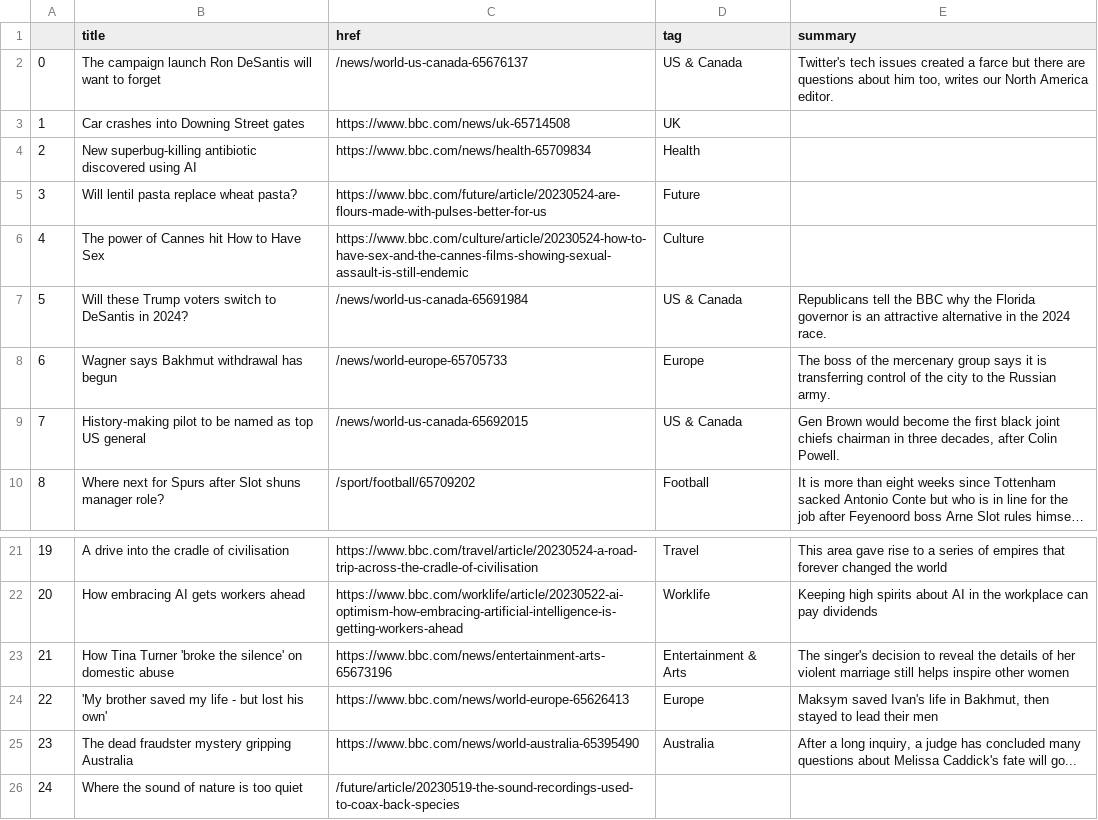
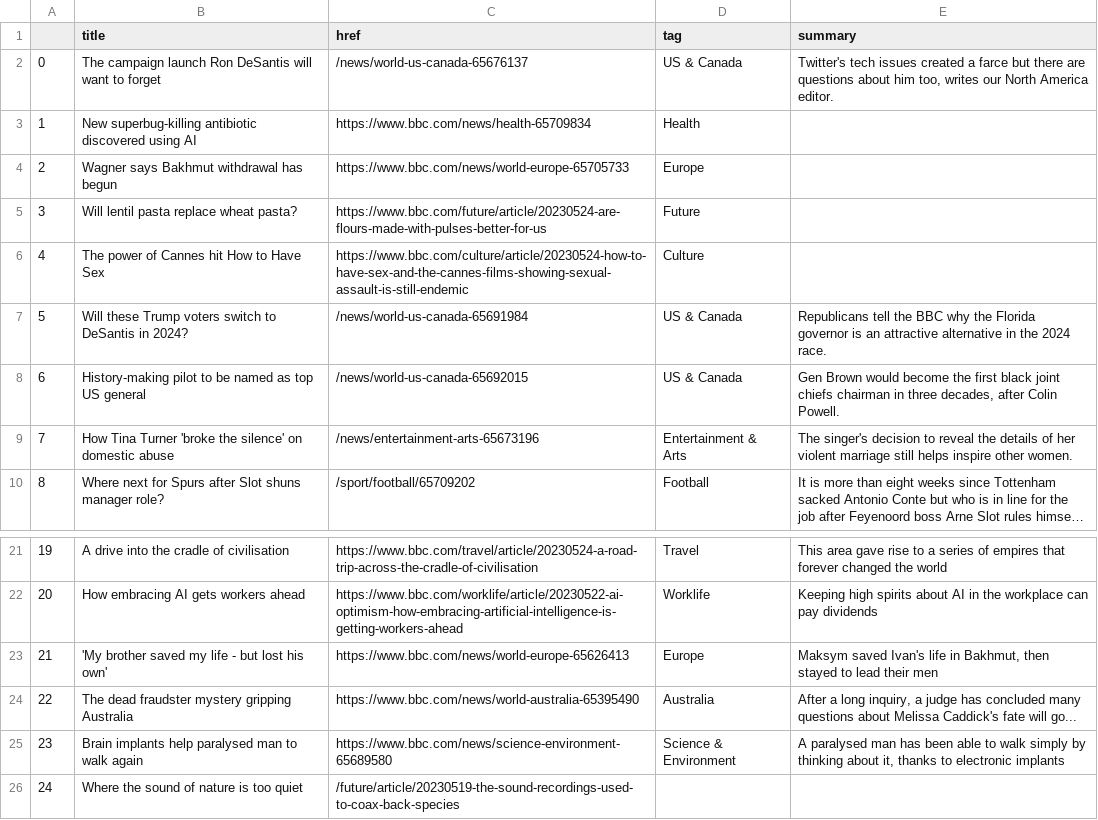
Before and after one commit to anastasiajourno/Automatic-scraper, a CSV file: bbc-headlines.csv, drawn as a sheet; only a part is shown, gaps mark what is left out; long unchanged cells end in …; the diff names each change by its address in the sheet, - before the commit and + after, or states it on an @@ line.

```diff
--- a/bbc-headlines.csv
+++ b/bbc-headlines.csv
-B3 (title): Car crashes into Downing Street gates
+B3 (title): New superbug-killing antibiotic discovered using AI
-C3 (href): https://www.bbc.com/news/uk-65714508
+C3 (href): https://www.bbc.com/news/health-65709834
-D3 (tag): UK
+D3 (tag): Health
-B4 (title): New superbug-killing antibiotic discovered using AI
+B4 (title): Wagner says Bakhmut withdrawal has begun
-C4 (href): https://www.bbc.com/news/health-65709834
+C4 (href): https://www.bbc.com/news/world-europe-65705733
-D4 (tag): Health
+D4 (tag): Europe
-B8 (title): Wagner says Bakhmut withdrawal has begun
+B8 (title): History-making pilot to be named as top US general
-C8 (href): /news/world-europe-65705733
+C8 (href): /news/world-us-canada-65692015
-D8 (tag): Europe
+D8 (tag): US & Canada
-E8 (summary): The boss of the mercenary group says it is transferring control of the city to the Russian army.
+E8 (summary): Gen Brown would become the first black joint chiefs chairman in three decades, after Colin Powell.
-B9 (title): History-making pilot to be named as top US general
+B9 (title): How Tina Turner 'broke the silence' on domestic abuse
-C9 (href): /news/world-us-canada-65692015
+C9 (href): /news/entertainment-arts-65673196
-D9 (tag): US & Canada
+D9 (tag): Entertainment & Arts
-E9 (summary): Gen Brown would become the first black joint chiefs chairman in three decades, after Colin Powell.
+E9 (summary): The singer's decision to reveal the details of her violent marriage still helps inspire other women.
-B23 (title): How Tina Turner 'broke the silence' on domestic abuse
+B23 (title): 'My brother saved my life - but lost his own'
-C23 (href): https://www.bbc.com/news/entertainment-arts-65673196
+C23 (href): https://www.bbc.com/news/world-europe-65626413
-D23 (tag): Entertainment & Arts
+D23 (tag): Europe
-E23 (summary): The singer's decision to reveal the details of her violent marriage still helps inspire other women
+E23 (summary): Maksym saved Ivan's life in Bakhmut, then stayed to lead their men
-B24 (title): 'My brother saved my life - but lost his own'
+B24 (title): The dead fraudster mystery gripping Australia
-C24 (href): https://www.bbc.com/news/world-europe-65626413
+C24 (href): https://www.bbc.com/news/world-australia-65395490
-D24 (tag): Europe
+D24 (tag): Australia
-E24 (summary): Maksym saved Ivan's life in Bakhmut, then stayed to lead their men
+E24 (summary): After a long inquiry, a judge has concluded many questions about Melissa Caddick's fate will go...
-B25 (title): The dead fraudster mystery gripping Australia
+B25 (title): Brain implants help paralysed man to walk again
-C25 (href): https://www.bbc.com/news/world-australia-65395490
+C25 (href): https://www.bbc.com/news/science-environment-65689580
-D25 (tag): Australia
+D25 (tag): Science & Environment
-E25 (summary): After a long inquiry, a judge has concluded many questions about Melissa Caddick's fate will go...
+E25 (summary): A paralysed man has been able to walk simply by thinking about it, thanks to electronic implants
```
